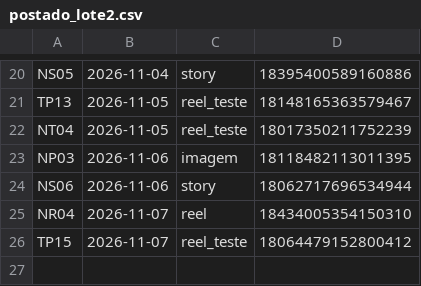
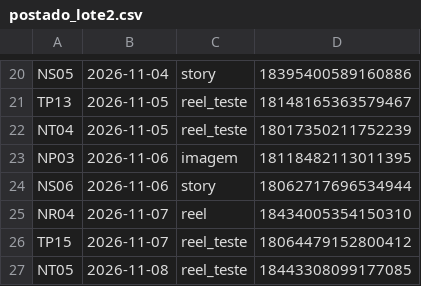
Before and after one commit to langtecnologias-cpu/lang-instagram, a CSV file: postado_lote2.csv, drawn as a sheet; only a part is shown, gaps mark what is left out.

```diff
--- a/postado_lote2.csv
+++ b/postado_lote2.csv
@@ -26 +26,2 @@ NR04;2026-11-07;reel;18434005354150310
 TP15;2026-11-07;reel_teste;18064479152800412
+NT05;2026-11-08;reel_teste;18443308099177085
```
Also changed, not shown: postado.csv.
